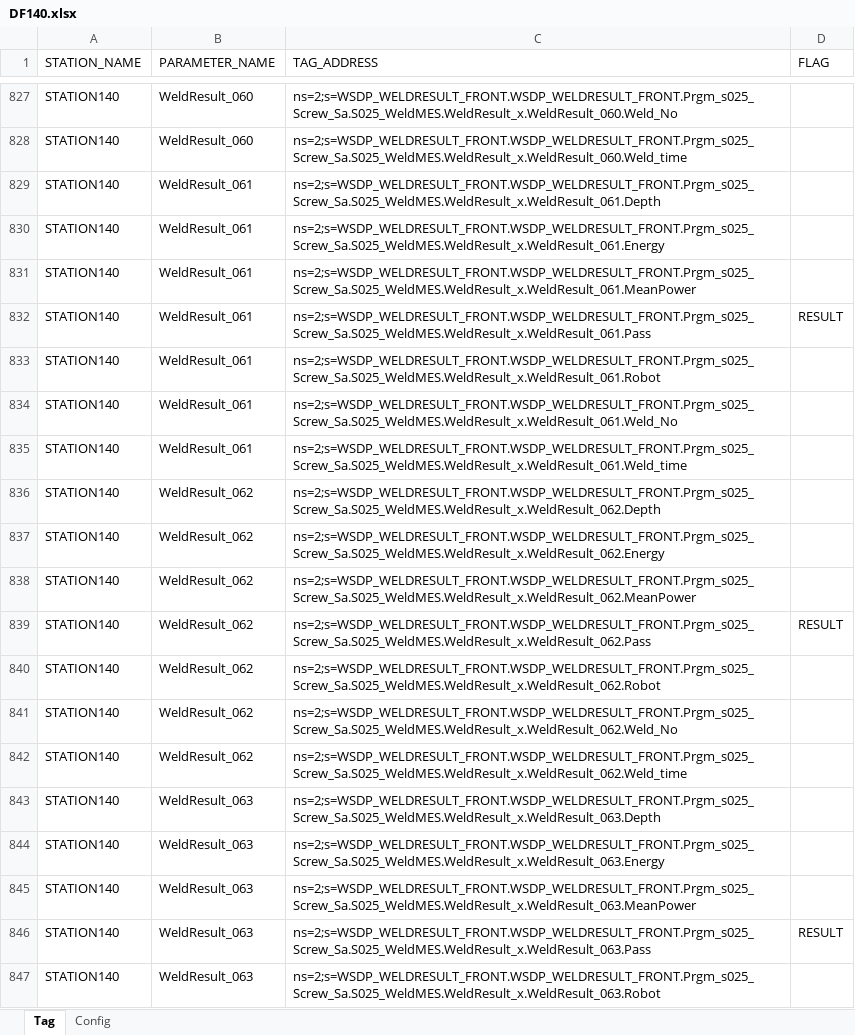
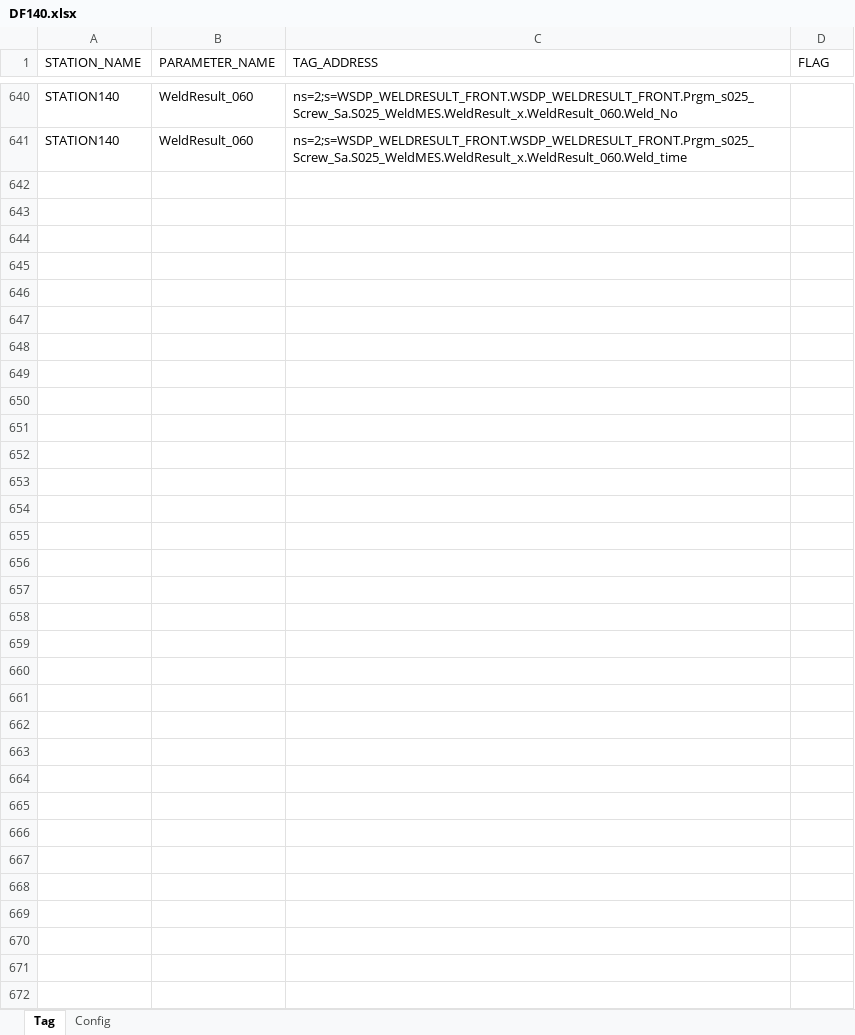
Before and after one commit to jackeyrain/EquipmentParamMonitor, an Excel workbook: FRAEquipmentParamService/Data/DF140.xlsx, sheet Tag, drawn as a sheet; only a part is shown, gaps mark what is left out; values as stored, in another font and other column widths than the file's, no borders; the diff covers the shown part only; the diff names each change by its address in the sheet, - before the commit and + after, or states it on an @@ line.

```diff
--- a/FRAEquipmentParamService/Data/DF140.xlsx (sheet Tag)
+++ b/FRAEquipmentParamService/Data/DF140.xlsx (sheet Tag)
-row 829: STATION140 | WeldResult_061 | ns=2;s=WSDP_WELDRESULT_FRONT.WSDP_WELDRESULT_FRONT.Prgm_s025_Screw_Sa.S025_WeldMES.WeldResult_x.WeldResult_061.Depth
-row 830: STATION140 | WeldResult_061 | ns=2;s=WSDP_WELDRESULT_FRONT.WSDP_WELDRESULT_FRONT.Prgm_s025_Screw_Sa.S025_WeldMES.WeldResult_x.WeldResult_061.Energy
-row 831: STATION140 | WeldResult_061 | ns=2;s=WSDP_WELDRESULT_FRONT.WSDP_WELDRESULT_FRONT.Prgm_s025_Screw_Sa.S025_WeldMES.WeldResult_x.WeldResult_061.MeanPower
-row 832: STATION140 | WeldResult_061 | ns=2;s=WSDP_WELDRESULT_FRONT.WSDP_WELDRESULT_FRONT.Prgm_s025_Screw_Sa.S025_WeldMES.WeldResult_x.WeldResult_061.Pass | RESULT
-row 833: STATION140 | WeldResult_061 | ns=2;s=WSDP_WELDRESULT_FRONT.WSDP_WELDRESULT_FRONT.Prgm_s025_Screw_Sa.S025_WeldMES.WeldResult_x.WeldResult_061.Robot
-row 834: STATION140 | WeldResult_061 | ns=2;s=WSDP_WELDRESULT_FRONT.WSDP_WELDRESULT_FRONT.Prgm_s025_Screw_Sa.S025_WeldMES.WeldResult_x.WeldResult_061.Weld_No
-row 835: STATION140 | WeldResult_061 | ns=2;s=WSDP_WELDRESULT_FRONT.WSDP_WELDRESULT_FRONT.Prgm_s025_Screw_Sa.S025_WeldMES.WeldResult_x.WeldResult_061.Weld_time
-row 836: STATION140 | WeldResult_062 | ns=2;s=WSDP_WELDRESULT_FRONT.WSDP_WELDRESULT_FRONT.Prgm_s025_Screw_Sa.S025_WeldMES.WeldResult_x.WeldResult_062.Depth
-row 837: STATION140 | WeldResult_062 | ns=2;s=WSDP_WELDRESULT_FRONT.WSDP_WELDRESULT_FRONT.Prgm_s025_Screw_Sa.S025_WeldMES.WeldResult_x.WeldResult_062.Energy
-row 838: STATION140 | WeldResult_062 | ns=2;s=WSDP_WELDRESULT_FRONT.WSDP_WELDRESULT_FRONT.Prgm_s025_Screw_Sa.S025_WeldMES.WeldResult_x.WeldResult_062.MeanPower
-row 839: STATION140 | WeldResult_062 | ns=2;s=WSDP_WELDRESULT_FRONT.WSDP_WELDRESULT_FRONT.Prgm_s025_Screw_Sa.S025_WeldMES.WeldResult_x.WeldResult_062.Pass | RESULT
-row 840: STATION140 | WeldResult_062 | ns=2;s=WSDP_WELDRESULT_FRONT.WSDP_WELDRESULT_FRONT.Prgm_s025_Screw_Sa.S025_WeldMES.WeldResult_x.WeldResult_062.Robot
-row 841: STATION140 | WeldResult_062 | ns=2;s=WSDP_WELDRESULT_FRONT.WSDP_WELDRESULT_FRONT.Prgm_s025_Screw_Sa.S025_WeldMES.WeldResult_x.WeldResult_062.Weld_No
-row 842: STATION140 | WeldResult_062 | ns=2;s=WSDP_WELDRESULT_FRONT.WSDP_WELDRESULT_FRONT.Prgm_s025_Screw_Sa.S025_WeldMES.WeldResult_x.WeldResult_062.Weld_time
-row 843: STATION140 | WeldResult_063 | ns=2;s=WSDP_WELDRESULT_FRONT.WSDP_WELDRESULT_FRONT.Prgm_s025_Screw_Sa.S025_WeldMES.WeldResult_x.WeldResult_063.Depth
-row 844: STATION140 | WeldResult_063 | ns=2;s=WSDP_WELDRESULT_FRONT.WSDP_WELDRESULT_FRONT.Prgm_s025_Screw_Sa.S025_WeldMES.WeldResult_x.WeldResult_063.Energy
-row 845: STATION140 | WeldResult_063 | ns=2;s=WSDP_WELDRESULT_FRONT.WSDP_WELDRESULT_FRONT.Prgm_s025_Screw_Sa.S025_WeldMES.WeldResult_x.WeldResult_063.MeanPower
-row 846: STATION140 | WeldResult_063 | ns=2;s=WSDP_WELDRESULT_FRONT.WSDP_WELDRESULT_FRONT.Prgm_s025_Screw_Sa.S025_WeldMES.WeldResult_x.WeldResult_063.Pass | RESULT
-row 847: STATION140 | WeldResult_063 | ns=2;s=WSDP_WELDRESULT_FRONT.WSDP_WELDRESULT_FRONT.Prgm_s025_Screw_Sa.S025_WeldMES.WeldResult_x.WeldResult_063.Robot
```
Also changed, not shown: 441 removed rows elsewhere in this sheet, sheet Config, FRAEquipmentParamService/Data/Load.xlsx, 9 other files.
